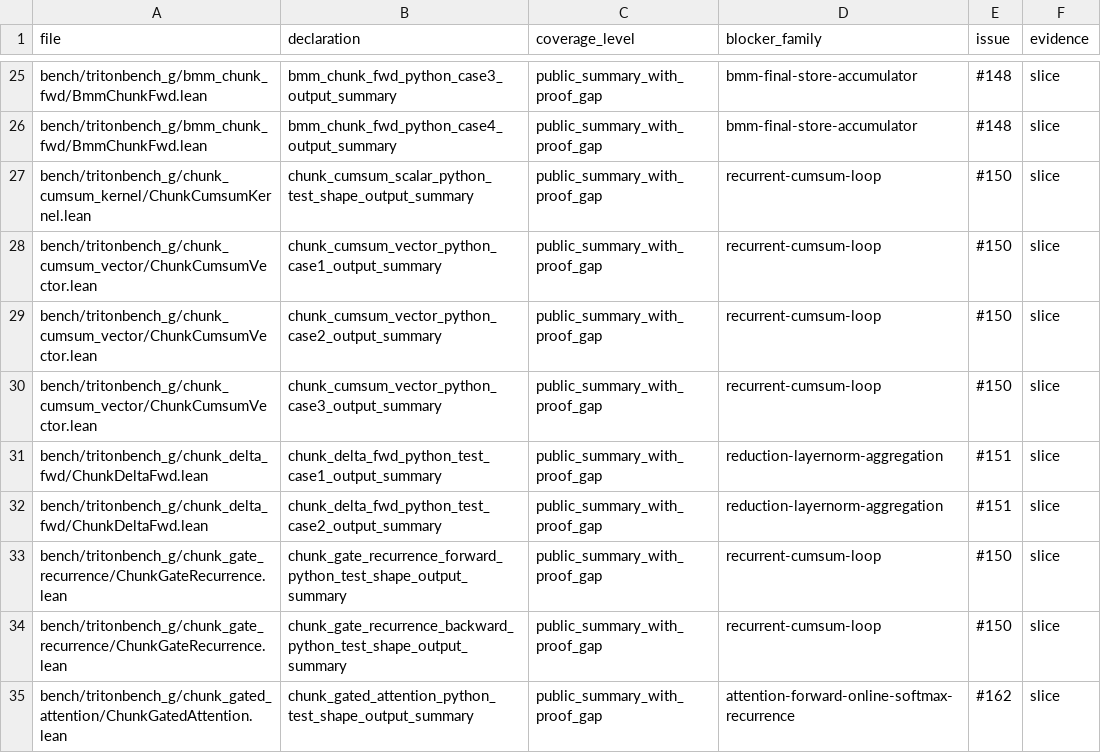
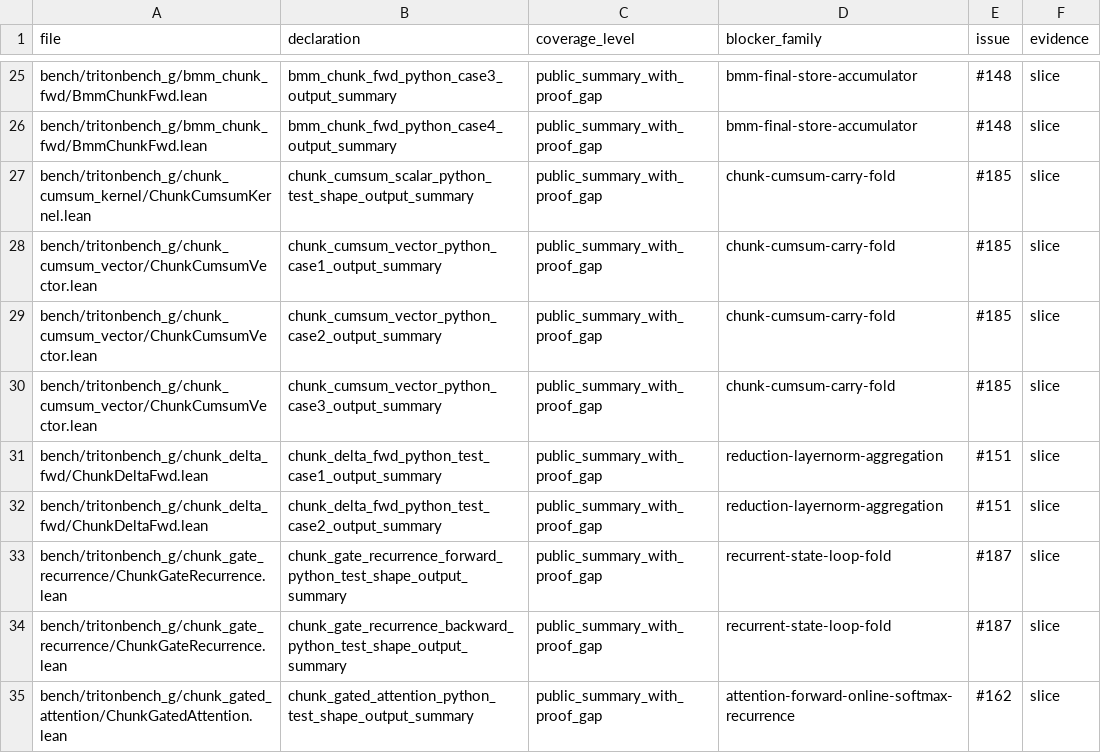
Before and after one commit to Lizn-zn/VeriTile, a TSV file: bench/tritonbench_g/proof_gap_manifest.tsv, drawn as a sheet; only a part is shown, gaps mark what is left out; the diff covers the shown part only.

Commit message:
Split recurrent cumsum proof blockers

```diff
--- a/bench/tritonbench_g/proof_gap_manifest.tsv
+++ b/bench/tritonbench_g/proof_gap_manifest.tsv
@@ -26,10 +26,10 @@ bench/tritonbench_g/bmm_chunk_fwd/BmmChunkFwd.lean	bmm_chunk_fwd_python_case3_ou
 bench/tritonbench_g/bmm_chunk_fwd/BmmChunkFwd.lean	bmm_chunk_fwd_python_case4_output_summary	public_summary_with_proof_gap	bmm-final-store-accumulator	#148	slice
-bench/tritonbench_g/chunk_cumsum_kernel/ChunkCumsumKernel.lean	chunk_cumsum_scalar_python_test_shape_output_summary	public_summary_with_proof_gap	recurrent-cumsum-loop	#150	slice
-bench/tritonbench_g/chunk_cumsum_vector/ChunkCumsumVector.lean	chunk_cumsum_vector_python_case1_output_summary	public_summary_with_proof_gap	recurrent-cumsum-loop	#150	slice
-bench/tritonbench_g/chunk_cumsum_vector/ChunkCumsumVector.lean	chunk_cumsum_vector_python_case2_output_summary	public_summary_with_proof_gap	recurrent-cumsum-loop	#150	slice
-bench/tritonbench_g/chunk_cumsum_vector/ChunkCumsumVector.lean	chunk_cumsum_vector_python_case3_output_summary	public_summary_with_proof_gap	recurrent-cumsum-loop	#150	slice
+bench/tritonbench_g/chunk_cumsum_kernel/ChunkCumsumKernel.lean	chunk_cumsum_scalar_python_test_shape_output_summary	public_summary_with_proof_gap	chunk-cumsum-carry-fold	#185	slice
+bench/tritonbench_g/chunk_cumsum_vector/ChunkCumsumVector.lean	chunk_cumsum_vector_python_case1_output_summary	public_summary_with_proof_gap	chunk-cumsum-carry-fold	#185	slice
+bench/tritonbench_g/chunk_cumsum_vector/ChunkCumsumVector.lean	chunk_cumsum_vector_python_case2_output_summary	public_summary_with_proof_gap	chunk-cumsum-carry-fold	#185	slice
+bench/tritonbench_g/chunk_cumsum_vector/ChunkCumsumVector.lean	chunk_cumsum_vector_python_case3_output_summary	public_summary_with_proof_gap	chunk-cumsum-carry-fold	#185	slice
 bench/tritonbench_g/chunk_delta_fwd/ChunkDeltaFwd.lean	chunk_delta_fwd_python_test_case1_output_summary	public_summary_with_proof_gap	reduction-layernorm-aggregation	#151	slice
 bench/tritonbench_g/chunk_delta_fwd/ChunkDeltaFwd.lean	chunk_delta_fwd_python_test_case2_output_summary	public_summary_with_proof_gap	reduction-layernorm-aggregation	#151	slice
-bench/tritonbench_g/chunk_gate_recurrence/ChunkGateRecurrence.lean	chunk_gate_recurrence_forward_python_test_shape_output_summary	public_summary_with_proof_gap	recurrent-cumsum-loop	#150	slice
-bench/tritonbench_g/chunk_gate_recurrence/ChunkGateRecurrence.lean	chunk_gate_recurrence_backward_python_test_shape_output_summary	public_summary_with_proof_gap	recurrent-cumsum-loop	#150	slice
+bench/tritonbench_g/chunk_gate_recurrence/ChunkGateRecurrence.lean	chunk_gate_recurrence_forward_python_test_shape_output_summary	public_summary_with_proof_gap	recurrent-state-loop-fold	#187	slice
+bench/tritonbench_g/chunk_gate_recurrence/ChunkGateRecurrence.lean	chunk_gate_recurrence_backward_python_test_shape_output_summary	public_summary_with_proof_gap	recurrent-state-loop-fold	#187	slice
 bench/tritonbench_g/chunk_gated_attention/ChunkGatedAttention.lean	chunk_gated_attention_python_test_shape_output_summary	public_summary_with_proof_gap	attention-forward-online-softmax-recurrence	#162	slice
```
Also changed, not shown: 40 edited cells elsewhere in this file, 3 other files.
